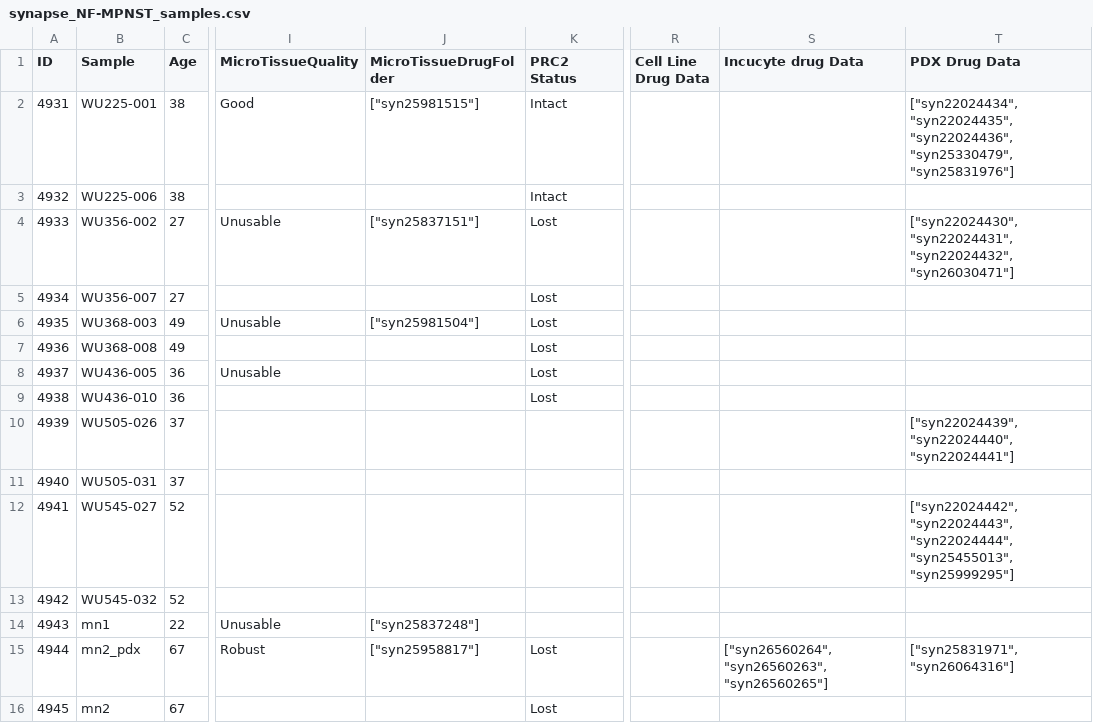
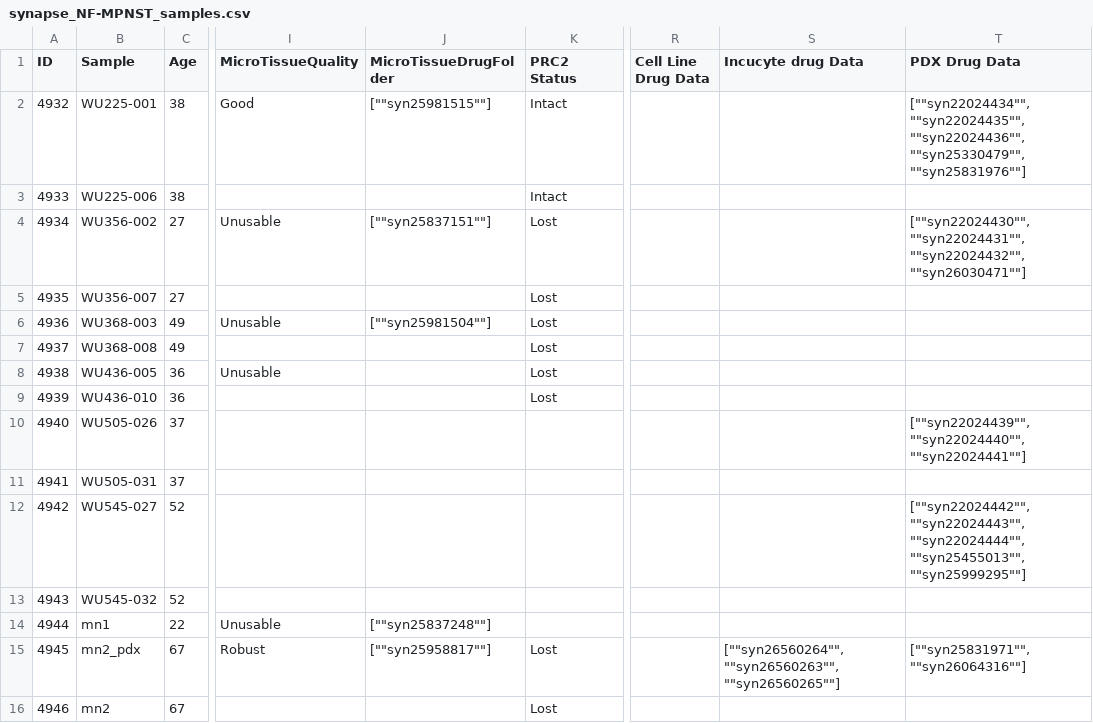
Before and after one commit to PNNL-CompBio/coderdata, a CSV file: build/mpnst/synapse_NF-MPNST_samples.csv, drawn as a sheet; only a part is shown, gaps mark what is left out; the diff covers the shown part only; the diff names each change by its address in the sheet, - before the commit and + after, or states it on an @@ line.

```diff
--- a/build/mpnst/synapse_NF-MPNST_samples.csv
+++ b/build/mpnst/synapse_NF-MPNST_samples.csv
@@ column A (ID) renumbered from row 2 down @@
-J2 (MicroTissueDrugFolder): ["syn25981515"]
+J2 (MicroTissueDrugFolder): [""syn25981515""]
-T2 (PDX Drug Data): ["syn22024434","syn22024435","syn22024436","syn25330479","syn25831976"]
+T2 (PDX Drug Data): [""syn22024434"",""syn22024435"",""syn22024436"",""syn25330479"",""syn25831976""]
-J4 (MicroTissueDrugFolder): ["syn25837151"]
+J4 (MicroTissueDrugFolder): [""syn25837151""]
-T4 (PDX Drug Data): ["syn22024430","syn22024431","syn22024432","syn26030471"]
+T4 (PDX Drug Data): [""syn22024430"",""syn22024431"",""syn22024432"",""syn26030471""]
-J6 (MicroTissueDrugFolder): ["syn25981504"]
+J6 (MicroTissueDrugFolder): [""syn25981504""]
-T10 (PDX Drug Data): ["syn22024439","syn22024440","syn22024441"]
+T10 (PDX Drug Data): [""syn22024439"",""syn22024440"",""syn22024441""]
-T12 (PDX Drug Data): ["syn22024442","syn22024443","syn22024444","syn25455013","syn25999295"]
+T12 (PDX Drug Data): [""syn22024442"",""syn22024443"",""syn22024444"",""syn25455013"",""syn25999295""]
-J14 (MicroTissueDrugFolder): ["syn25837248"]
+J14 (MicroTissueDrugFolder): [""syn25837248""]
-J15 (MicroTissueDrugFolder): ["syn25958817"]
+J15 (MicroTissueDrugFolder): [""syn25958817""]
-S15 (Incucyte drug Data): ["syn26560264","syn26560263","syn26560265"]
+S15 (Incucyte drug Data): [""syn26560264"",""syn26560263"",""syn26560265""]
-T15 (PDX Drug Data): ["syn25831971","syn26064316"]
+T15 (PDX Drug Data): [""syn25831971"",""syn26064316""]
```
Also changed, not shown: 14 edited cells elsewhere in this file, build/mpnst/NF_MPNST_samples.csv, 1 other file.
